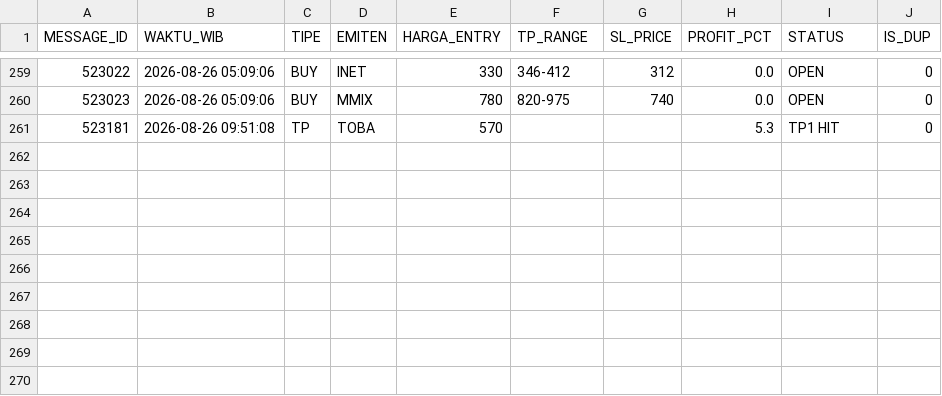
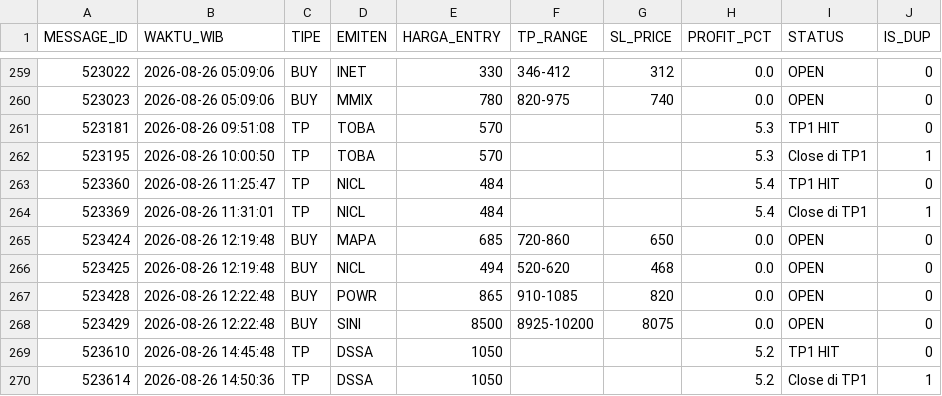
Before and after one commit to illusixTri/dashboard-rla, a CSV file: V2openclose.csv, drawn as a sheet; only a part is shown, gaps mark what is left out; the diff names each change by its address in the sheet, - before the commit and + after, or states it on an @@ line.

```diff
--- a/V2openclose.csv
+++ b/V2openclose.csv
+row 262: 523195 | 2026-08-26 10:00:50 | TP | TOBA | 570 |  |  | 5.3 | Close di TP1 | 1
+row 263: 523360 | 2026-08-26 11:25:47 | TP | NICL | 484 |  |  | 5.4 | TP1 HIT | 0
+row 264: 523369 | 2026-08-26 11:31:01 | TP | NICL | 484 |  |  | 5.4 | Close di TP1 | 1
+row 265: 523424 | 2026-08-26 12:19:48 | BUY | MAPA | 685 | 720-860 | 650 | 0.0 | OPEN | 0
+row 266: 523425 | 2026-08-26 12:19:48 | BUY | NICL | 494 | 520-620 | 468 | 0.0 | OPEN | 0
+row 267: 523428 | 2026-08-26 12:22:48 | BUY | POWR | 865 | 910-1085 | 820 | 0.0 | OPEN | 0
+row 268: 523429 | 2026-08-26 12:22:48 | BUY | SINI | 8500 | 8925-10200 | 8075 | 0.0 | OPEN | 0
+row 269: 523610 | 2026-08-26 14:45:48 | TP | DSSA | 1050 |  |  | 5.2 | TP1 HIT | 0
+row 270: 523614 | 2026-08-26 14:50:36 | TP | DSSA | 1050 |  |  | 5.2 | Close di TP1 | 1
```
Also changed, not shown: portofolio_web.csv.
